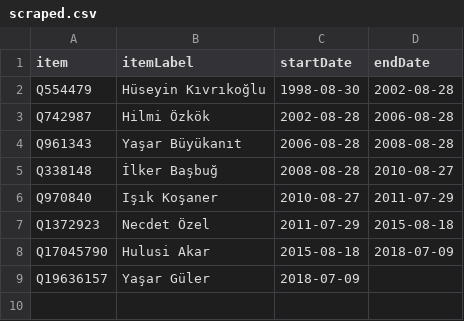
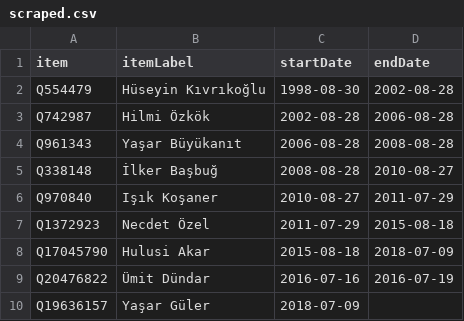
Before and after one commit to every-politician-scrapers/turkey-ministers, a CSV file: sources/cogs-trwiki/scraped.csv, drawn as a sheet; the diff names each change by its address in the sheet, - before the commit and + after, or states it on an @@ line.

Commit message:
Compare external sources to Wikidata

```diff
--- a/sources/cogs-trwiki/scraped.csv
+++ b/sources/cogs-trwiki/scraped.csv
+row 9: Q20476822 | Ümit Dündar | 2016-07-16 | 2016-07-19
```
Also changed, not shown: 1 other file.
